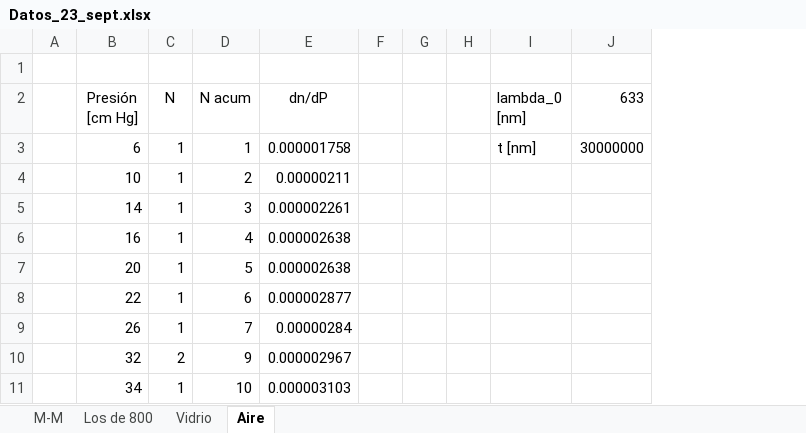
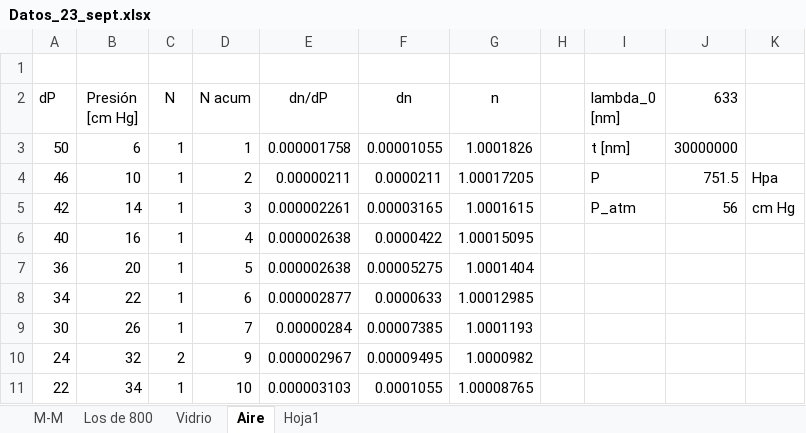
Before and after one commit to sofiaalvarezlopez/Laboratorio-Intermedio, an Excel workbook: Interferometria/Datos_23_sept.xlsx, sheet Aire, drawn as a sheet; only a part is shown; values as stored, in another font and other column widths than the file's, no borders; charts and pictures not drawn; removed rows and columns are numbered as before the commit, all else as after; the diff covers the shown part only; the diff names each change by its address in the sheet, - before the commit and + after, or states it on an @@ line.

Commit message:
Parte 3 - aire finalizada

```diff
--- a/Interferometria/Datos_23_sept.xlsx (sheet Aire)
+++ b/Interferometria/Datos_23_sept.xlsx (sheet Aire)
+sheet tab: Hoja1
-column A, empty
+column A (dP), rows 3-11: 50 | 46 | 42 | 40 | 36 | 34 | 30 | 24 | 22
-column F, empty
-column G, empty
+column F (dn), rows 3-11: 0.00001055 | 0.0000211 | 0.00003165 | 0.0000422 | 0.00005275 | 0.0000633 | 0.00007385 | 0.00009495 | 0.0001055
+column G (n), rows 3-11: 1.0001826 | 1.00017205 | 1.0001615 | 1.00015095 | 1.0001404 | 1.00012985 | 1.0001193 | 1.0000982 | 1.00008765
+column K, rows 4-5: Hpa | cm Hg
-I4 (lambda_0 [nm]): (empty)
+I4 (lambda_0 [nm]): P
-J4 (633): (empty)
+J4 (633): 751.5
-I5 (lambda_0 [nm]): (empty)
+I5 (lambda_0 [nm]): P_atm
-J5 (633): (empty)
+J5 (633): 56
```
Also changed, not shown: 20 added rows elsewhere in this sheet, charts or pictures, 5 other files.
